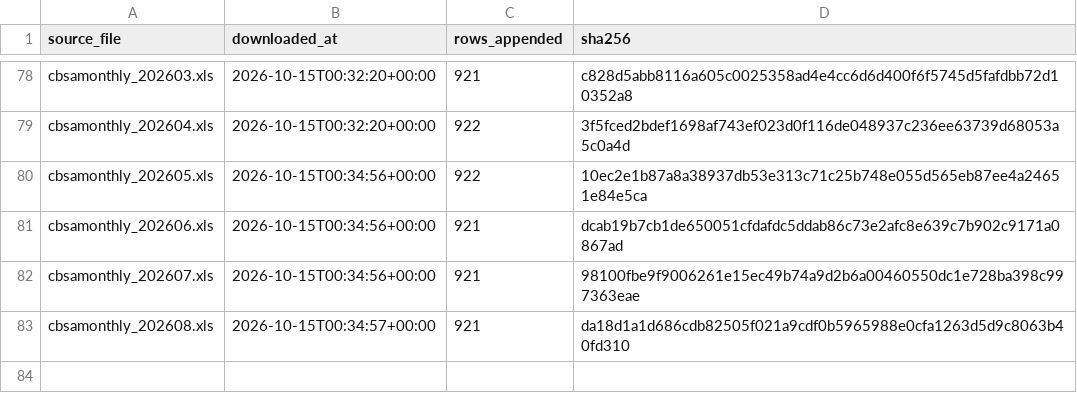
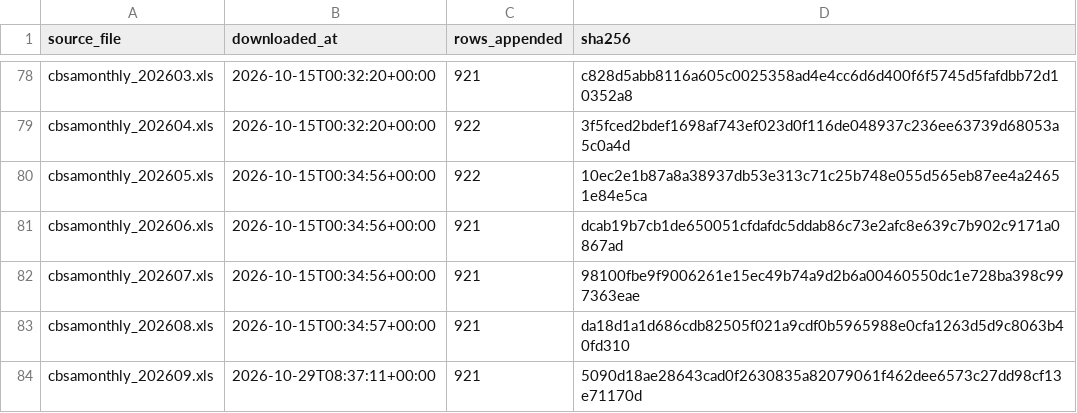
Before and after one commit to jaehongbr-Coding/us-residential-v2, a CSV file: data/market/bps_download_log.csv, drawn as a sheet; only a part is shown, gaps mark what is left out; the diff names each change by its address in the sheet, - before the commit and + after, or states it on an @@ line.

```diff
--- a/data/market/bps_download_log.csv
+++ b/data/market/bps_download_log.csv
+row 84: cbsamonthly_202609.xls | 2026-10-29T08:37:11+00:00 | 921 | 5090d18ae28643cad0f2630835a82079061f462dee6573c27dd98cf13e71170d
```
Also changed, not shown: 3 other files.
